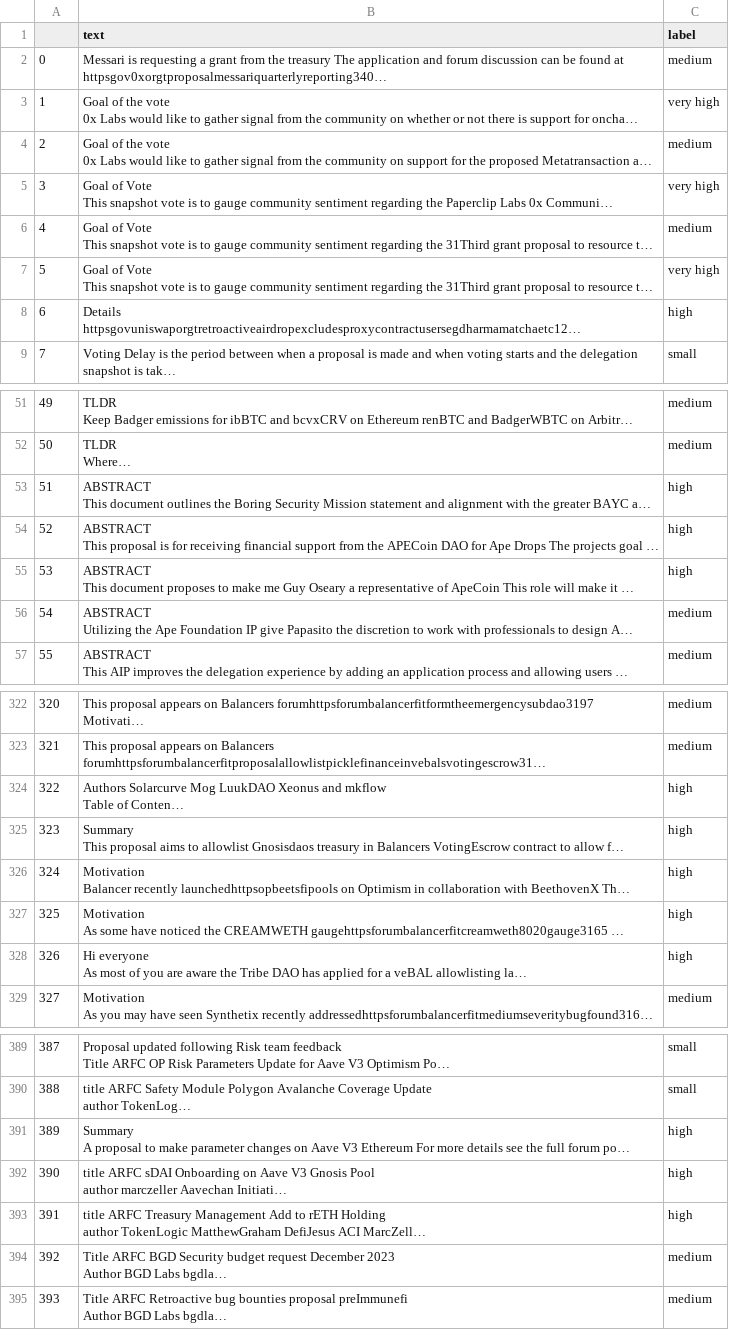
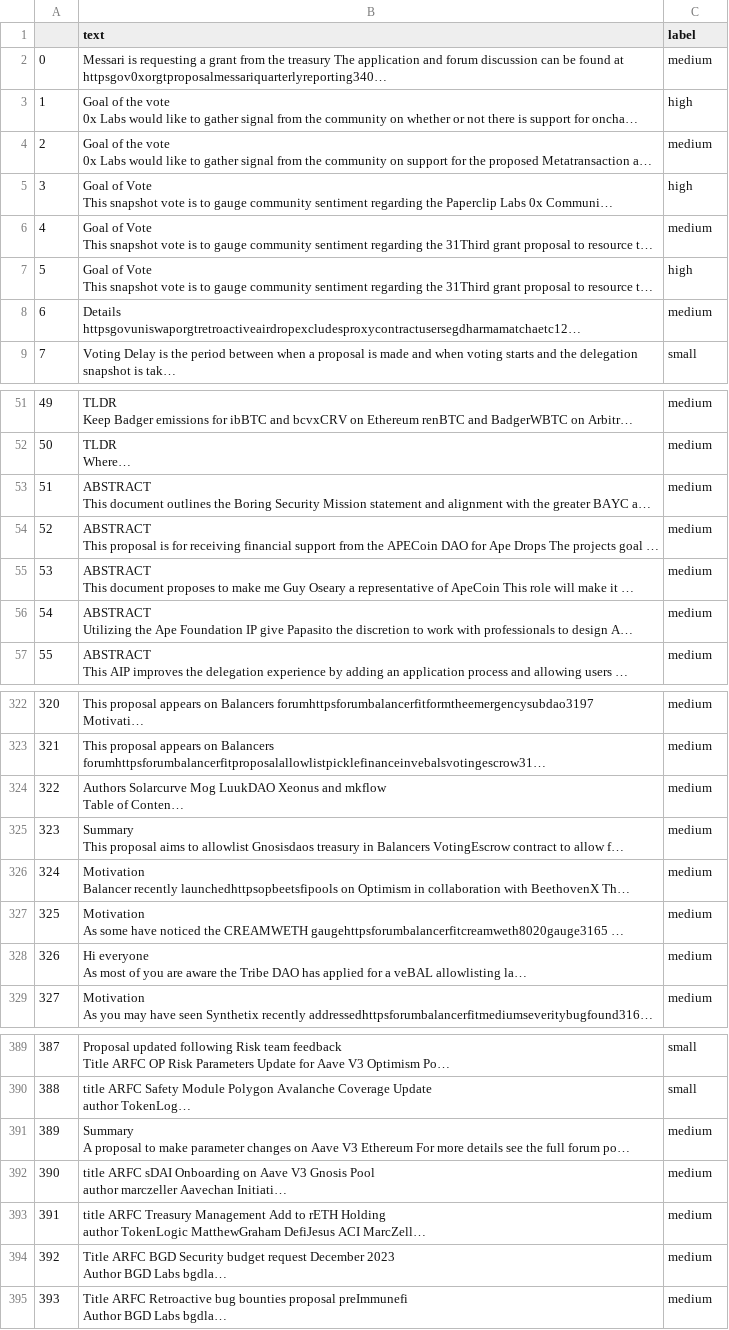
Before and after one commit to krishnaAiGen/ML_train, a CSV file: price_categorize_bullish_bearish.csv, drawn as a sheet; only a part is shown, gaps mark what is left out; long unchanged cells end in …; the diff covers the shown part only; the diff names each change by its address in the sheet, - before the commit and + after, or states it on an @@ line.

```diff
--- a/price_categorize_bullish_bearish.csv
+++ b/price_categorize_bullish_bearish.csv
-C3 (label): very high
+C3 (label): high
-C5 (label): very high
+C5 (label): high
-C7 (label): very high
+C7 (label): high
-C8 (label): high
+C8 (label): medium
-C53:C55 (label): high
+C53:C55 (label): medium
-C324:C328 (label): high
+C324:C328 (label): medium
-C391:C393 (label): high
+C391:C393 (label): medium
```
Also changed, not shown: 37 edited cells elsewhere in this file, 1 other file.
